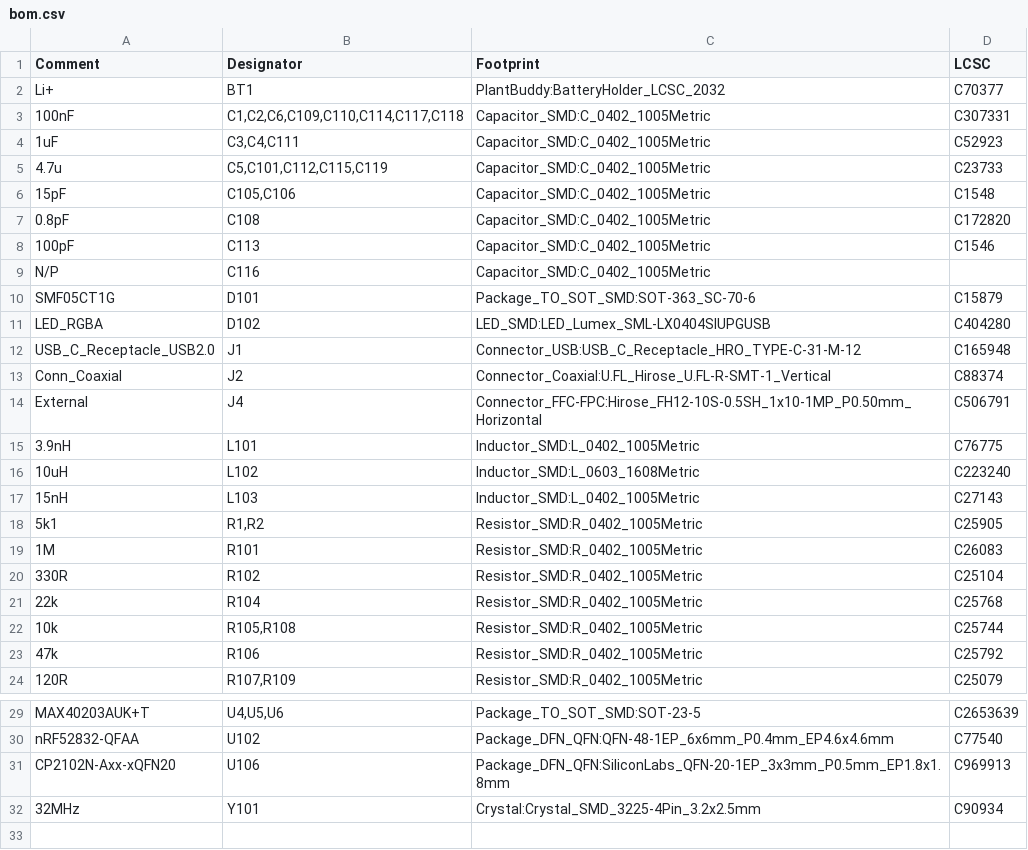
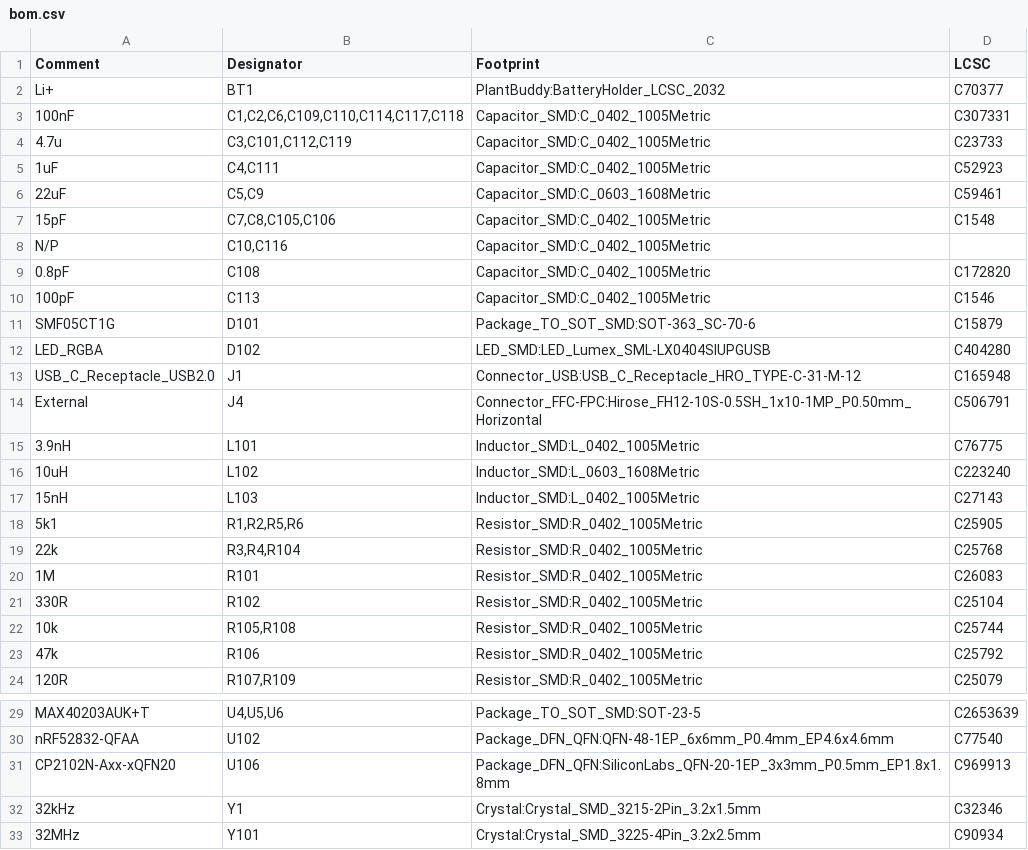
Before and after one commit to Ardelean-Calin/plantbuddy-hw, a CSV file: output/bom.csv, drawn as a sheet; only a part is shown, gaps mark what is left out.

```diff
--- a/output/bom.csv
+++ b/output/bom.csv
@@ -3,8 +3,9 @@ Li+,BT1,PlantBuddy:BatteryHolder_LCSC_2032,C70377
 100nF,"C1,C2,C6,C109,C110,C114,C117,C118",Capacitor_SMD:C_0402_1005Metric,C307331
-1uF,"C3,C4,C111",Capacitor_SMD:C_0402_1005Metric,C52923
-4.7u,"C5,C101,C112,C115,C119",Capacitor_SMD:C_0402_1005Metric,C23733
-15pF,"C105,C106",Capacitor_SMD:C_0402_1005Metric,C1548
+4.7u,"C3,C101,C112,C119",Capacitor_SMD:C_0402_1005Metric,C23733
+1uF,"C4,C111",Capacitor_SMD:C_0402_1005Metric,C52923
+22uF,"C5,C9",Capacitor_SMD:C_0603_1608Metric,C59461
+15pF,"C7,C8,C105,C106",Capacitor_SMD:C_0402_1005Metric,C1548
+N/P,"C10,C116",Capacitor_SMD:C_0402_1005Metric,
 0.8pF,C108,Capacitor_SMD:C_0402_1005Metric,C172820
 100pF,C113,Capacitor_SMD:C_0402_1005Metric,C1546
-N/P,C116,Capacitor_SMD:C_0402_1005Metric,
 SMF05CT1G,D101,Package_TO_SOT_SMD:SOT-363_SC-70-6,C15879
@@ -12,3 +13,2 @@ LED_RGBA,D102,LED_SMD:LED_Lumex_SML-LX0404SIUPGUSB,C404280
 USB_C_Receptacle_USB2.0,J1,Connector_USB:USB_C_Receptacle_HRO_TYPE-C-31-M-12,C165948
-Conn_Coaxial,J2,Connector_Coaxial:U.FL_Hirose_U.FL-R-SMT-1_Vertical,C88374
 External,J4,Connector_FFC-FPC:Hirose_FH12-10S-0.5SH_1x10-1MP_P0.50mm_Horizontal,C506791
@@ -17,6 +17,6 @@ External,J4,Connector_FFC-FPC:Hirose_FH12-10S-0.5SH_1x10-1MP_P0.50mm_Horizontal,
 15nH,L103,Inductor_SMD:L_0402_1005Metric,C27143
-5k1,"R1,R2",Resistor_SMD:R_0402_1005Metric,C25905
+5k1,"R1,R2,R5,R6",Resistor_SMD:R_0402_1005Metric,C25905
+22k,"R3,R4,R104",Resistor_SMD:R_0402_1005Metric,C25768
 1M,R101,Resistor_SMD:R_0402_1005Metric,C26083
 330R,R102,Resistor_SMD:R_0402_1005Metric,C25104
-22k,R104,Resistor_SMD:R_0402_1005Metric,C25768
 10k,"R105,R108",Resistor_SMD:R_0402_1005Metric,C25744
@@ -31,2 +31,3 @@ nRF52832-QFAA,U102,Package_DFN_QFN:QFN-48-1EP_6x6mm_P0.4mm_EP4.6x4.6mm,C77540
 CP2102N-Axx-xQFN20,U106,Package_DFN_QFN:SiliconLabs_QFN-20-1EP_3x3mm_P0.5mm_EP1.8x1.8mm,C969913
+32kHz,Y1,Crystal:Crystal_SMD_3215-2Pin_3.2x1.5mm,C32346
 32MHz,Y101,Crystal:Crystal_SMD_3225-4Pin_3.2x2.5mm,C90934
```
Also changed, not shown: output/pos.csv, 3 other files.
